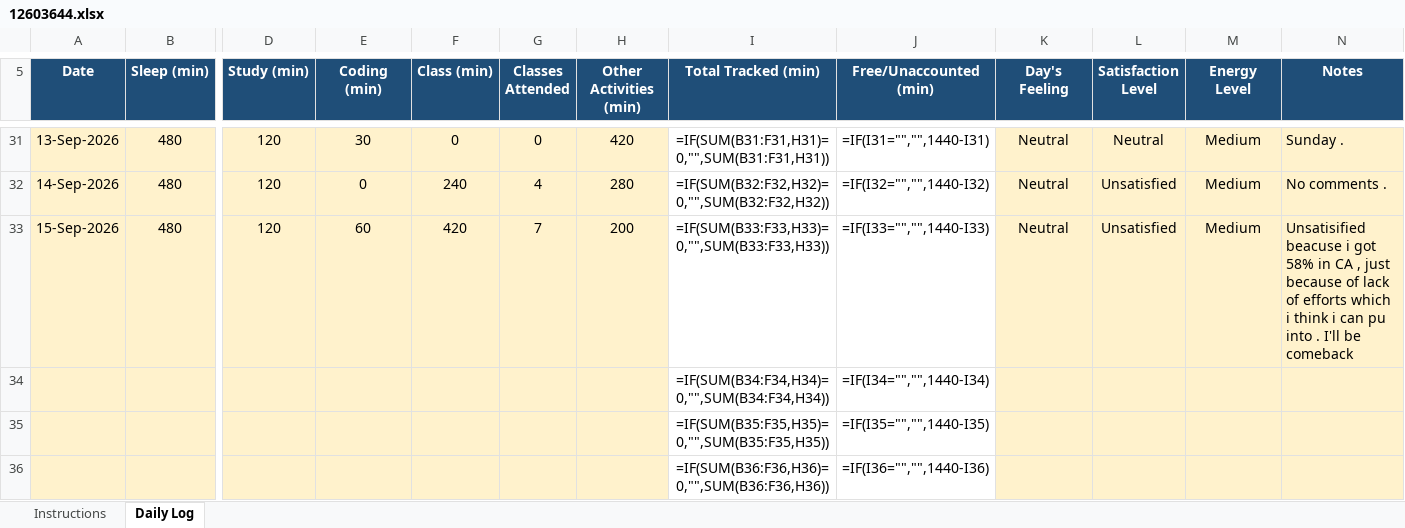
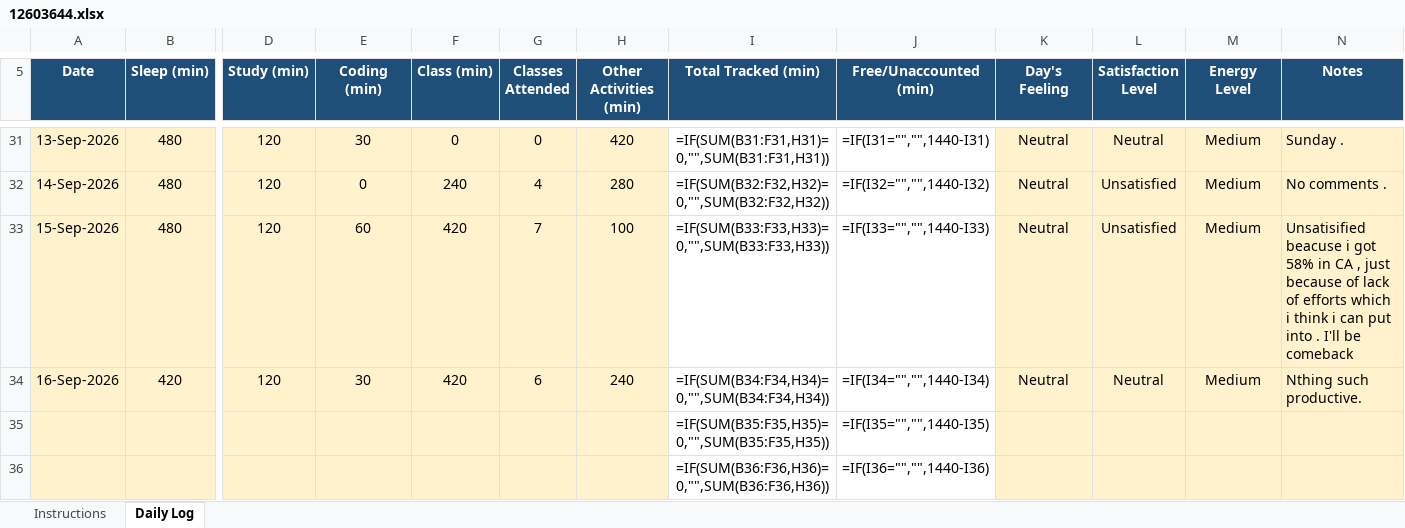
Before and after one commit to hritish2005/12603644, an Excel workbook: 12603644.xlsx, sheet Daily Log, drawn as a sheet; only a part is shown, gaps mark what is left out; values as stored, in another font and other column widths than the file's, no borders; formulas without a stored value are shown as written; conditional formats not drawn; removed rows and columns are numbered as before the commit, all else as after; rows hold the shown columns only; the diff names each change by its address in the sheet, - before the commit and + after, or states it on an @@ line.

Commit message:
Daily log - 2026-09-16

```diff
--- a/12603644.xlsx (sheet Daily Log)
+++ b/12603644.xlsx (sheet Daily Log)
-H33 (Other Activities (min)): 200
+H33 (Other Activities (min)): 100
-N33 (Notes): …i can pu into .…
+N33 (Notes): …i can put into .…
-row 34:  |  |  |  |  |  |  | =IF(SUM(B34:F34,H34)=0,"",SUM(B34:F34,H34)) | =IF(I34="","",1440-I34)
+row 34: 16-Sep-2026 | 420 | 120 | 30 | 420 | 6 | 240 | =IF(SUM(B34:F34,H34)=0,"",SUM(B34:F34,H34)) | =IF(I34="","",1440-I34) | Neutral | Neutral | Medium | Nthing such productive.
```
Also changed, not shown: 1 other file.
